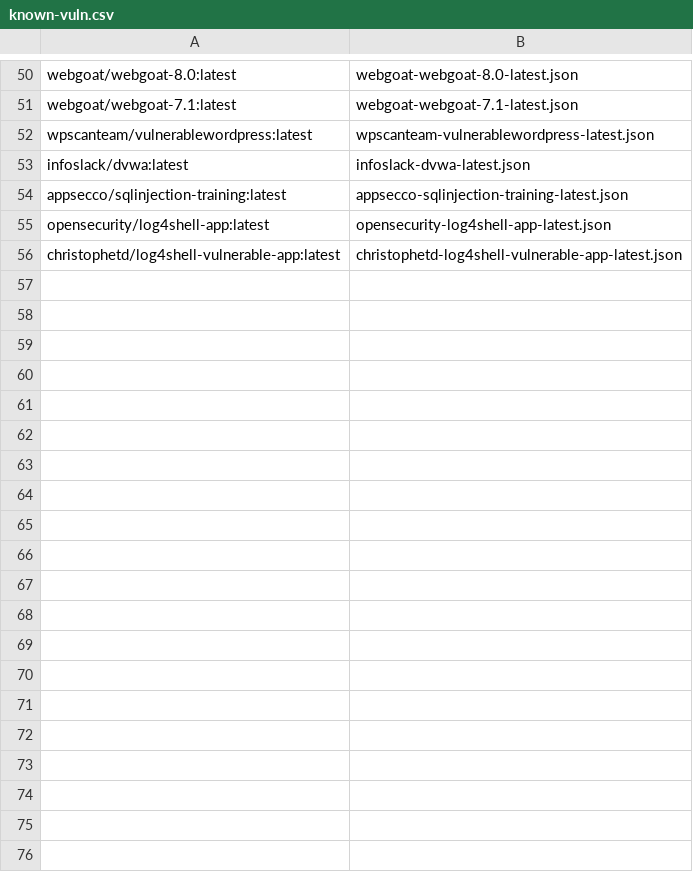
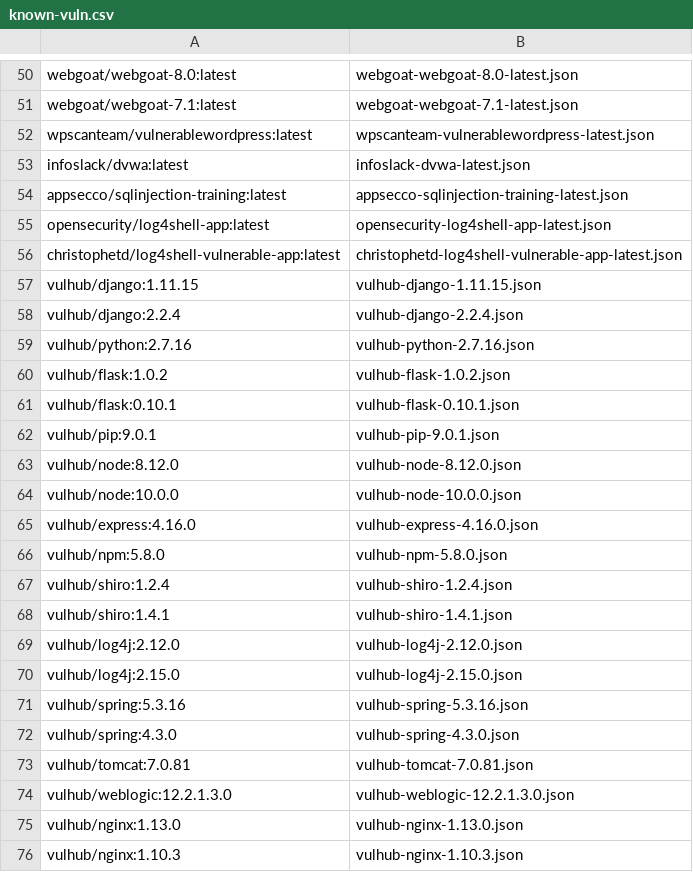
Before and after one commit to castroaj/risk-aware-supply-chain-security, a CSV file: ml-classifier/data/image-lists/known-vuln.csv, drawn as a sheet; only a part is shown, gaps mark what is left out; the diff covers the shown part only.

```diff
--- a/ml-classifier/data/image-lists/known-vuln.csv
+++ b/ml-classifier/data/image-lists/known-vuln.csv
@@ -56 +56,21 @@ opensecurity/log4shell-app:latest,opensecurity-log4shell-app-latest.json
 christophetd/log4shell-vulnerable-app:latest,christophetd-log4shell-vulnerable-app-latest.json
+vulhub/django:1.11.15,vulhub-django-1.11.15.json
+vulhub/django:2.2.4,vulhub-django-2.2.4.json
+vulhub/python:2.7.16,vulhub-python-2.7.16.json
+vulhub/flask:1.0.2,vulhub-flask-1.0.2.json
+vulhub/flask:0.10.1,vulhub-flask-0.10.1.json
+vulhub/pip:9.0.1,vulhub-pip-9.0.1.json
+vulhub/node:8.12.0,vulhub-node-8.12.0.json
+vulhub/node:10.0.0,vulhub-node-10.0.0.json
+vulhub/express:4.16.0,vulhub-express-4.16.0.json
+vulhub/npm:5.8.0,vulhub-npm-5.8.0.json
+vulhub/shiro:1.2.4,vulhub-shiro-1.2.4.json
+vulhub/shiro:1.4.1,vulhub-shiro-1.4.1.json
+vulhub/log4j:2.12.0,vulhub-log4j-2.12.0.json
+vulhub/log4j:2.15.0,vulhub-log4j-2.15.0.json
+vulhub/spring:5.3.16,vulhub-spring-5.3.16.json
+vulhub/spring:4.3.0,vulhub-spring-4.3.0.json
+vulhub/tomcat:7.0.81,vulhub-tomcat-7.0.81.json
+vulhub/weblogic:12.2.1.3.0,vulhub-weblogic-12.2.1.3.0.json
+vulhub/nginx:1.13.0,vulhub-nginx-1.13.0.json
+vulhub/nginx:1.10.3,vulhub-nginx-1.10.3.json
```
Also changed, not shown: 74 added rows elsewhere in this file, ml-classifier/data/image-lists/aged-stale.csv, ml-classifier/data/image-lists/high-qual.csv, 2 other files.
